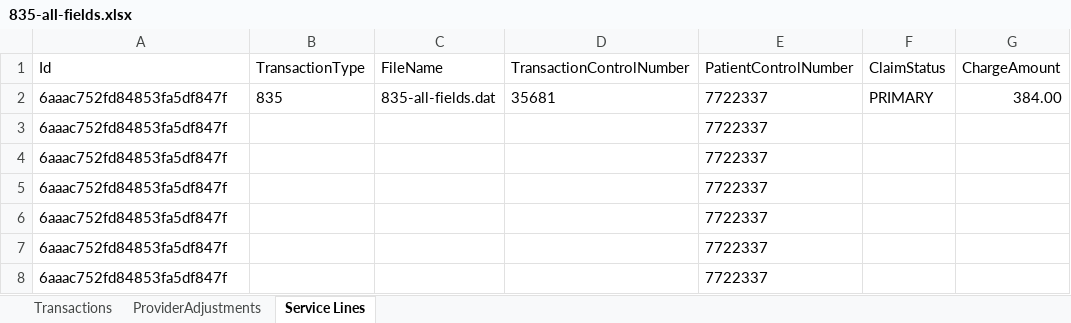
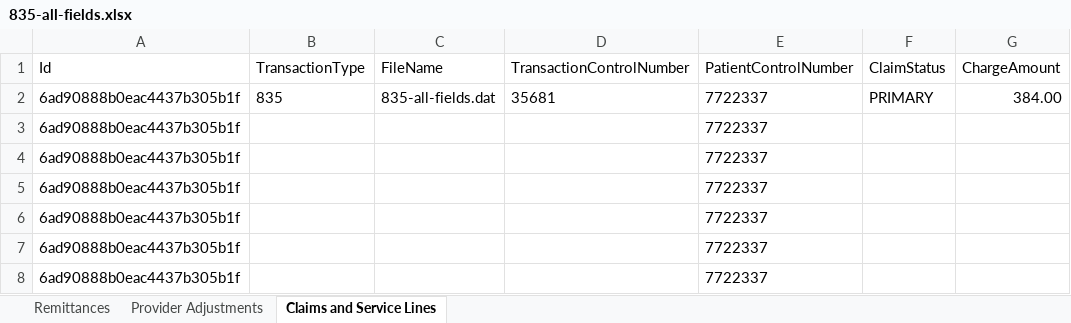
Before and after one commit to Healthcare-Data-Insight/api-examples, an Excel workbook: converted_files/835/835-all-fields.xlsx, sheet Claims and Service Lines, drawn as a sheet; only a part is shown; values as stored, in another font and other column widths than the file's, no borders; the diff names each change by its address in the sheet, - before the commit and + after, or states it on an @@ line.

```diff
--- a/converted_files/835/835-all-fields.xlsx (sheet Claims and Service Lines)
+++ b/converted_files/835/835-all-fields.xlsx (sheet Claims and Service Lines)
-sheet tab: Transactions
+sheet tab: Remittances
-sheet tab: ProviderAdjustments
+sheet tab: Provider Adjustments
-sheet tab: Service Lines
+sheet tab: Claims and Service Lines
-A2:A8 (Id): 6aaac752fd84853fa5df847f
+A2:A8 (Id): 6ad90888b0eac4437b305b1f
```
Also changed, not shown: sheet Remittances, converted_files/835/835-all-files.xlsx, converted_files/835/835-denial.xlsx, 6 other files.
